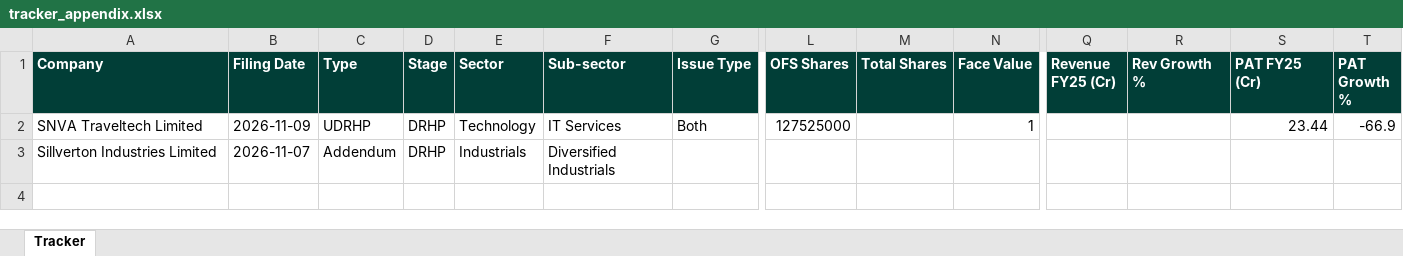
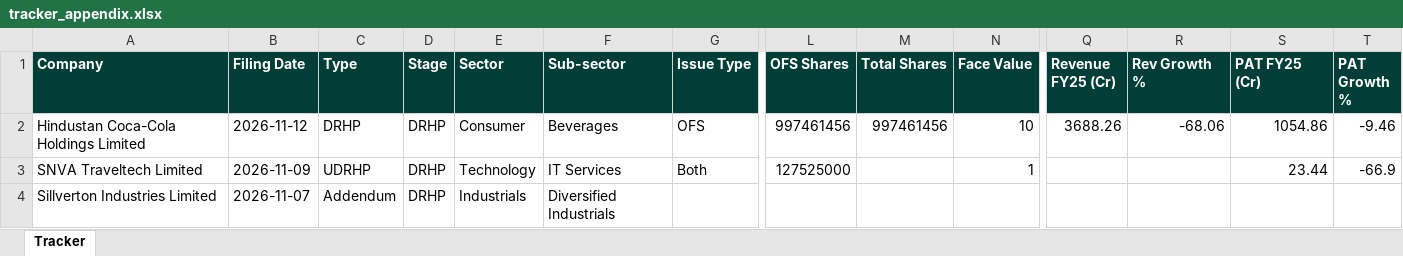
Before and after one commit to techmuns/DRHP, an Excel workbook: data/tracker_appendix.xlsx, sheet Tracker, drawn as a sheet; only a part is shown, gaps mark what is left out; values as stored, in another font and other column widths than the file's, no borders; rows hold the shown columns only; the diff names each change by its address in the sheet, - before the commit and + after, or states it on an @@ line.

```diff
--- a/data/tracker_appendix.xlsx (sheet Tracker)
+++ b/data/tracker_appendix.xlsx (sheet Tracker)
+row 2: Hindustan Coca-Cola Holdings Limited | 2026-11-12 | DRHP | DRHP | Consumer | Beverages | OFS | 997461456 | 997461456 | 10 | 3688.26 | -68.06 | 1054.86 | -9.46
```
Also changed, not shown: 2 other files.
